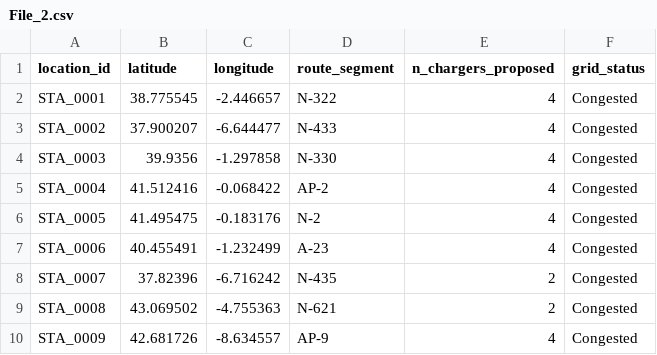
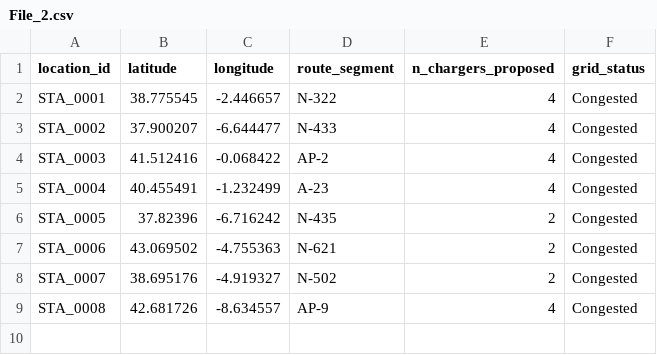
Before and after one commit to nicolaswilches/iberdrola-ev-network, a CSV file: output/File_2.csv, drawn as a sheet.

```diff
--- a/output/File_2.csv
+++ b/output/File_2.csv
@@ -3,8 +3,7 @@ STA_0001,38.775545,-2.446657,N-322,4,Congested
 STA_0002,37.900207,-6.644477,N-433,4,Congested
-STA_0003,39.9356,-1.297858,N-330,4,Congested
-STA_0004,41.512416,-0.068422,AP-2,4,Congested
-STA_0005,41.495475,-0.183176,N-2,4,Congested
-STA_0006,40.455491,-1.232499,A-23,4,Congested
-STA_0007,37.82396,-6.716242,N-435,2,Congested
-STA_0008,43.069502,-4.755363,N-621,2,Congested
-STA_0009,42.681726,-8.634557,AP-9,4,Congested
+STA_0003,41.512416,-0.068422,AP-2,4,Congested
+STA_0004,40.455491,-1.232499,A-23,4,Congested
+STA_0005,37.82396,-6.716242,N-435,2,Congested
+STA_0006,43.069502,-4.755363,N-621,2,Congested
+STA_0007,38.695176,-4.919327,N-502,2,Congested
+STA_0008,42.681726,-8.634557,AP-9,4,Congested
```
Also changed, not shown: output/File_3.csv, output/dso_investment_summary.csv, 48 other files.
